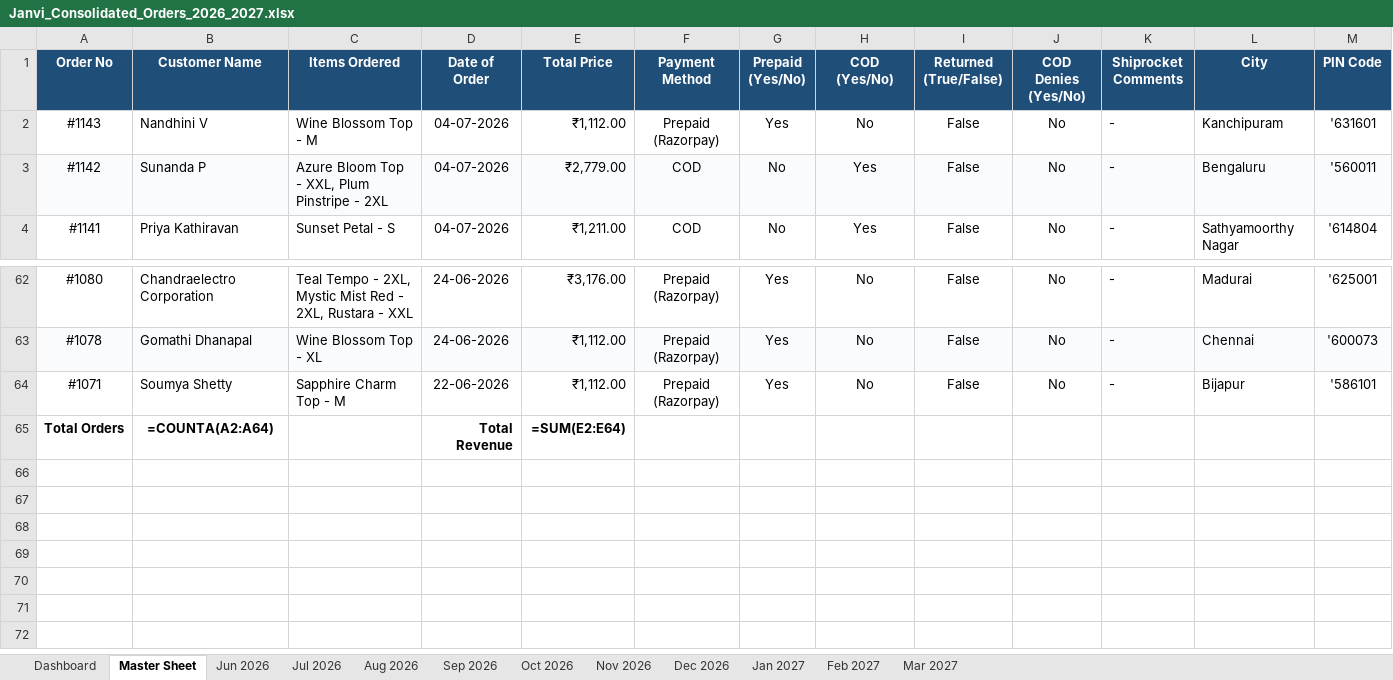
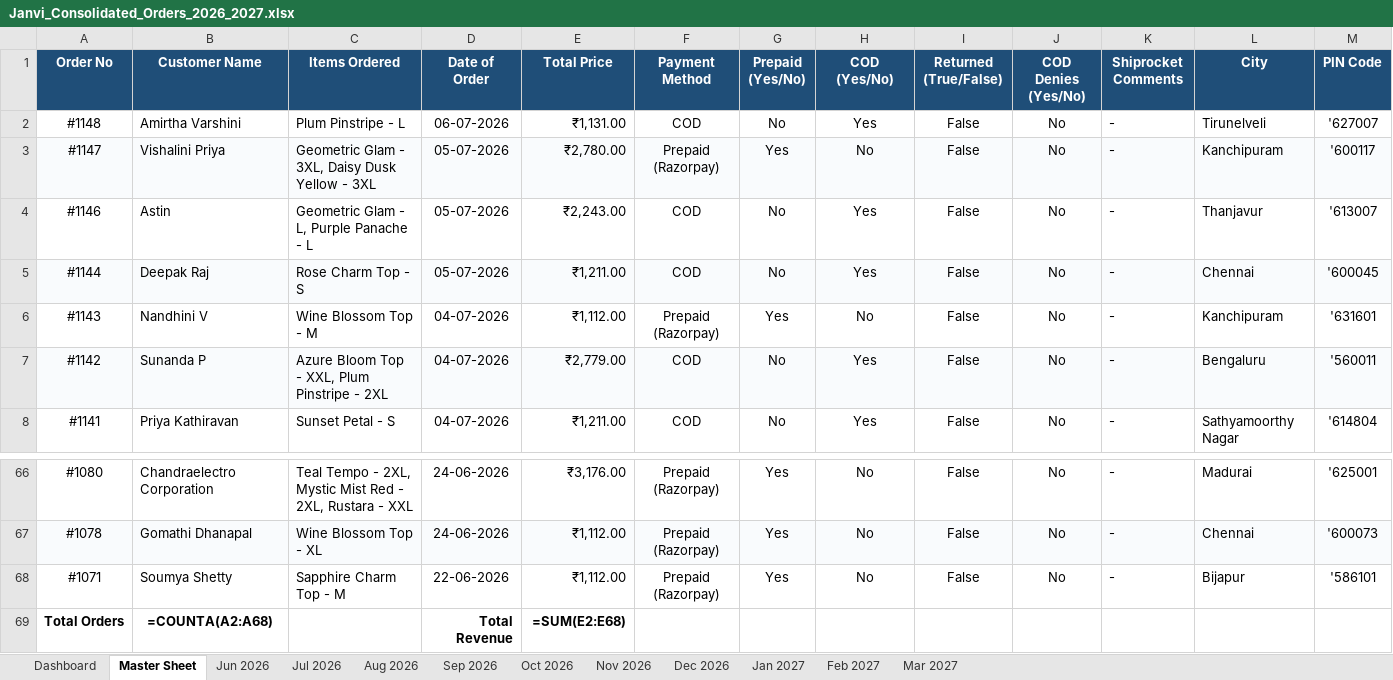
Before and after one commit to nrm-web/JANVI-AIKA-Website-Orders, an Excel workbook: Janvi_Consolidated_Orders_2026_2027.xlsx, sheet Master Sheet, drawn as a sheet; only a part is shown, gaps mark what is left out; values as stored, in another font and other column widths than the file's, no borders; formulas without a stored value are shown as written; addresses are those after the commit; rows hold the shown columns only; the diff names each change by its address in the sheet, - before the commit and + after, or states it on an @@ line.

```diff
--- a/Janvi_Consolidated_Orders_2026_2027.xlsx (sheet Master Sheet)
+++ b/Janvi_Consolidated_Orders_2026_2027.xlsx (sheet Master Sheet)
+row 2: #1148 | Amirtha Varshini | Plum Pinstripe - L | 06-07-2026 | ₹1,131.00 | COD | No | Yes | False | No | - | Tirunelveli | '627007
+row 3: #1147 | Vishalini Priya | Geometric Glam - 3XL, Daisy Dusk Yellow - 3XL | 05-07-2026 | ₹2,780.00 | Prepaid (Razorpay) | Yes | No | False | No | - | Kanchipuram | '600117
+row 4: #1146 | Astin | Geometric Glam - L, Purple Panache - L | 05-07-2026 | ₹2,243.00 | COD | No | Yes | False | No | - | Thanjavur | '613007
+row 5: #1144 | Deepak Raj | Rose Charm Top - S | 05-07-2026 | ₹1,211.00 | COD | No | Yes | False | No | - | Chennai | '600045
-B69 (Customer Name): =COUNTA(A2:A64)
+B69 (Customer Name): =COUNTA(A2:A68)
-E69 (Total Price): =SUM(E2:E64)
+E69 (Total Price): =SUM(E2:E68)
```
Also changed, not shown: sheet Jul 2026, sheet Dashboard, 3 other files.
